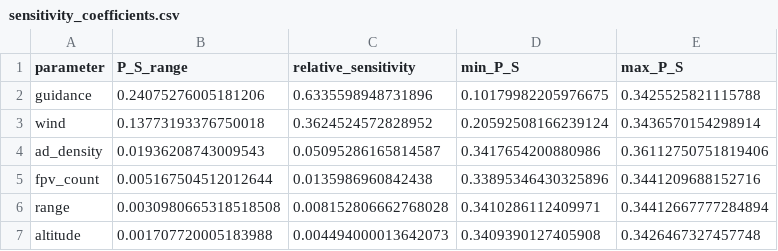
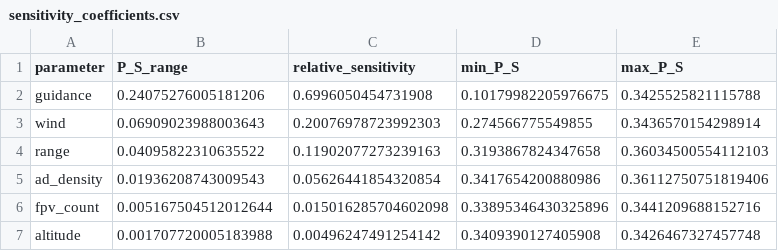
Before and after one commit to mr-fool/Deep-Strike-FPV-Simulation, a CSV file: outputs/sensitivity_coefficients.csv, drawn as a sheet.

```diff
--- a/outputs/sensitivity_coefficients.csv
+++ b/outputs/sensitivity_coefficients.csv
@@ -1,7 +1,7 @@
 parameter,P_S_range,relative_sensitivity,min_P_S,max_P_S
-guidance,0.24075276005181206,0.6335598948731896,0.10179982205976675,0.3425525821115788
-wind,0.13773193376750018,0.3624524572828952,0.20592508166239124,0.3436570154298914
-ad_density,0.01936208743009543,0.05095286165814587,0.3417654200880986,0.36112750751819406
-fpv_count,0.005167504512012644,0.0135986960842438,0.33895346430325896,0.3441209688152716
-range,0.0030980665318518508,0.008152806662768028,0.3410286112409971,0.34412667777284894
-altitude,0.001707720005183988,0.004494000013642073,0.3409390127405908,0.3426467327457748
+guidance,0.24075276005181206,0.6996050454731908,0.10179982205976675,0.3425525821115788
+wind,0.06909023988003643,0.20076978723992303,0.274566775549855,0.3436570154298914
+range,0.04095822310635522,0.11902077273239163,0.3193867824347658,0.36034500554112103
+ad_density,0.01936208743009543,0.05626441854320854,0.3417654200880986,0.36112750751819406
+fpv_count,0.005167504512012644,0.015016285704602098,0.33895346430325896,0.3441209688152716
+altitude,0.001707720005183988,0.00496247491254142,0.3409390127405908,0.3426467327457748
```
Also changed, not shown: outputs/sensitivity_analysis_results.csv, outputs/summary_statistics.csv, 8 other files.
